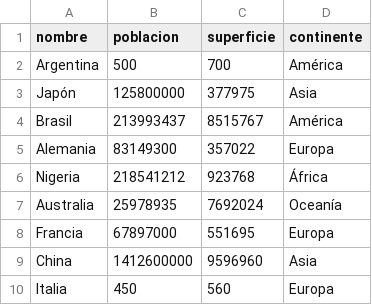
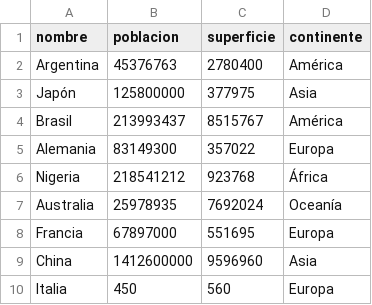
Before and after one commit to MicaelaNatali/TPI-Gestion-Paises, a CSV file: paises.csv, drawn as a sheet.

Commit message:
Update paises.csv

```diff
--- a/paises.csv
+++ b/paises.csv
@@ -1,3 +1,3 @@
 nombre,poblacion,superficie,continente
-Argentina,500,700,América
+Argentina,45376763,2780400,América
 Japón,125800000,377975,Asia
```
